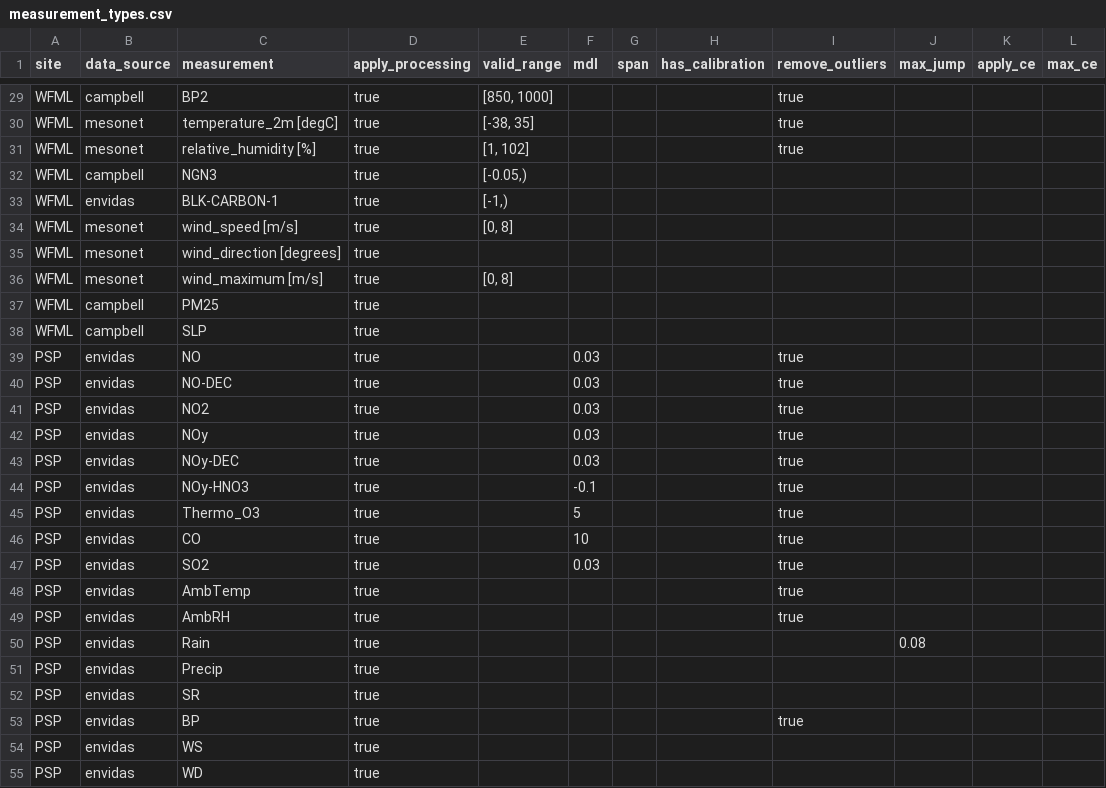
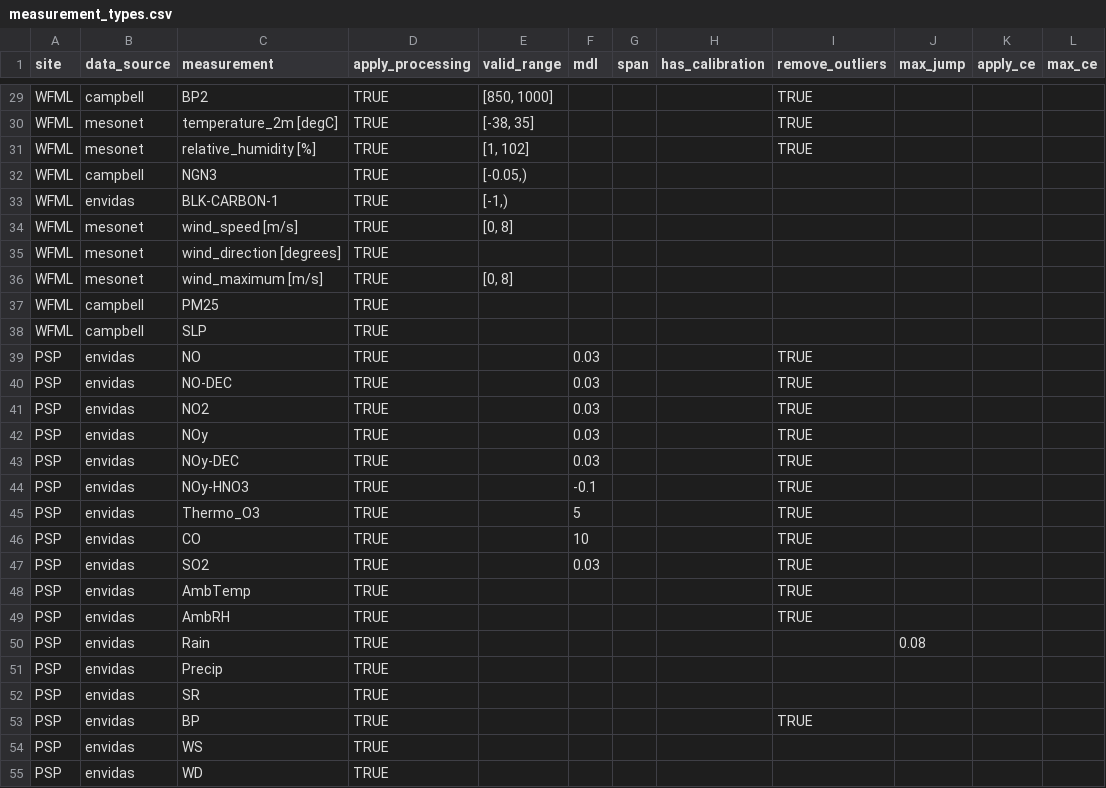
Before and after one commit to ASRCsoft/atmoschem.datasets, a CSV file: metadata/measurement_types.csv, drawn as a sheet; only a part is shown, gaps mark what is left out; the diff covers the shown part only; the diff names each change by its address in the sheet, - before the commit and + after, or states it on an @@ line.

Commit message:
Capitalize TRUE so R recognizes it as boolean

```diff
--- a/metadata/measurement_types.csv
+++ b/metadata/measurement_types.csv
-D29:D55 (apply_processing): true
+D29:D55 (apply_processing): TRUE
-I29:I31 (remove_outliers): true
+I29:I31 (remove_outliers): TRUE
-I39:I49 (remove_outliers): true
+I39:I49 (remove_outliers): TRUE
-I53 (remove_outliers): true
+I53 (remove_outliers): TRUE
```
Also changed, not shown: 68 edited cells elsewhere in this file.
